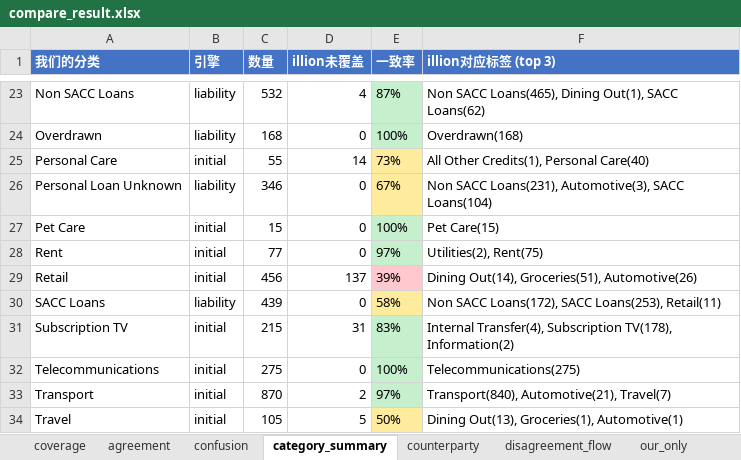
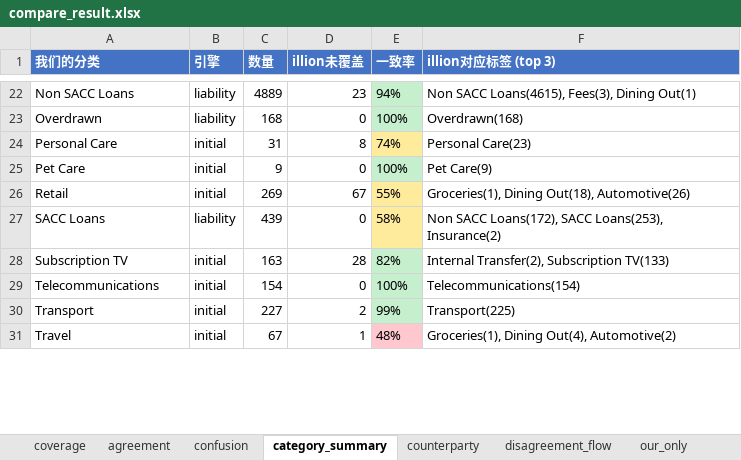
Before and after one commit to EliamZhang/ServiFlow-AI, an Excel workbook: output/compare_result.xlsx, sheet category_summary, drawn as a sheet; only a part is shown, gaps mark what is left out; values as stored, in another font and other column widths than the file's, no borders; removed rows and columns are numbered as before the commit, all else as after; the diff covers the shown part only; the diff names each change by its address in the sheet, - before the commit and + after, or states it on an @@ line.

Commit message:
更改输出标签，transfer匹配规则，引擎顺序等

```diff
--- a/output/compare_result.xlsx (sheet category_summary)
+++ b/output/compare_result.xlsx (sheet category_summary)
-C22 (数量): 532
+C22 (数量): 4889
-D22 (illion未覆盖): 4
+D22 (illion未覆盖): 23
-E22 (一致率): 87%
+E22 (一致率): 94%
-F22 (illion对应标签 (top 3)): Non SACC Loans(465), Dining Out(1), SACC Loans(62)
+F22 (illion对应标签 (top 3)): Non SACC Loans(4615), Fees(3), Dining Out(1)
-C24 (数量): 55
+C24 (数量): 31
-D24 (illion未覆盖): 14
+D24 (illion未覆盖): 8
-E24 (一致率): 73%
+E24 (一致率): 74%
-F24 (illion对应标签 (top 3)): All Other Credits(1), Personal Care(40)
+F24 (illion对应标签 (top 3)): Personal Care(23)
-row 26: Personal Loan Unknown | liability | 346 | 0 | 67% | Non SACC Loans(231), Automotive(3), SACC Loans(104)
-C25 (数量): 15
+C25 (数量): 9
-F25 (illion对应标签 (top 3)): Pet Care(15)
+F25 (illion对应标签 (top 3)): Pet Care(9)
-row 28: Rent | initial | 77 | 0 | 97% | Utilities(2), Rent(75)
-C26 (数量): 456
+C26 (数量): 269
-D26 (illion未覆盖): 137
+D26 (illion未覆盖): 67
-E26 (一致率): 39%
+E26 (一致率): 55%
-E26 fill: #FFC7CE
+E26 fill: #FFEB9C
-F26 (illion对应标签 (top 3)): Dining Out(14), Groceries(51), Automotive(26)
+F26 (illion对应标签 (top 3)): Groceries(1), Dining Out(18), Automotive(26)
-F27 (illion对应标签 (top 3)): …SACC Loans(253), Retail(11)
+F27 (illion对应标签 (top 3)): …SACC Loans(253), Insurance(2)
-C28 (数量): 215
+C28 (数量): 163
-D28 (illion未覆盖): 31
+D28 (illion未覆盖): 28
-E28 (一致率): 83%
+E28 (一致率): 82%
-F28 (illion对应标签 (top 3)): Internal Transfer(4), Subscription TV(178), Information(2)
+F28 (illion对应标签 (top 3)): Internal Transfer(2), Subscription TV(133)
-C29 (数量): 275
+C29 (数量): 154
-F29 (illion对应标签 (top 3)): Telecommunications(275)
+F29 (illion对应标签 (top 3)): Telecommunications(154)
-C30 (数量): 870
+C30 (数量): 227
-E30 (一致率): 97%
+E30 (一致率): 99%
-F30 (illion对应标签 (top 3)): Transport(840), Automotive(21), Travel(7)
+F30 (illion对应标签 (top 3)): Transport(225)
-C31 (数量): 105
+C31 (数量): 67
-D31 (illion未覆盖): 5
+D31 (illion未覆盖): 1
-E31 (一致率): 50%
+E31 (一致率): 48%
-E31 fill: #FFEB9C
+E31 fill: #FFC7CE
-F31 (illion对应标签 (top 3)): Dining Out(13), Groceries(1), Automotive(1)
+F31 (illion对应标签 (top 3)): Groceries(1), Dining Out(4), Automotive(2)
```
Also changed, not shown: 3 added rows, 9 removed rows, 56 edited cells and cell formats elsewhere in this sheet, sheet disagreement_detail, sheet disagreement_flow, sheet confusion, sheet illion_only, sheet our_only, sheet agreement, 2 more sheets, 18 other files.
